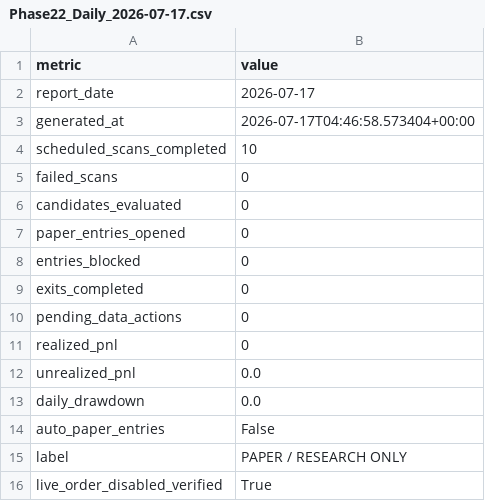
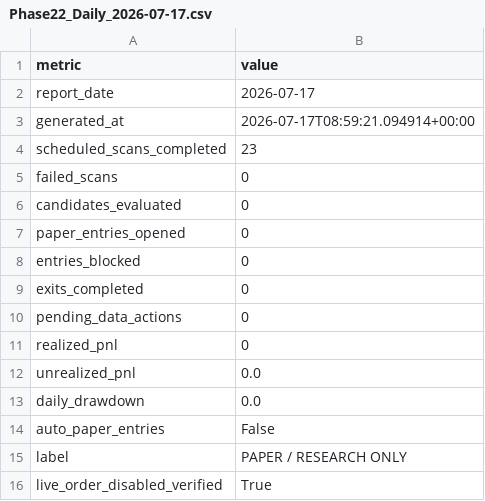
Before and after one commit to JMR2305/nse-trade-intraday, a CSV file: artifacts/api-server/src/python/exports/Phase22_Daily_2026-07-17.csv, drawn as a sheet.

```diff
--- a/artifacts/api-server/src/python/exports/Phase22_Daily_2026-07-17.csv
+++ b/artifacts/api-server/src/python/exports/Phase22_Daily_2026-07-17.csv
@@ -2,4 +2,4 @@ metric,value
 report_date,2026-07-17
-generated_at,2026-07-17T04:46:58.573404+00:00
-scheduled_scans_completed,10
+generated_at,2026-07-17T08:59:21.094914+00:00
+scheduled_scans_completed,23
 failed_scans,0
```
Also changed, not shown: 31 other files.
